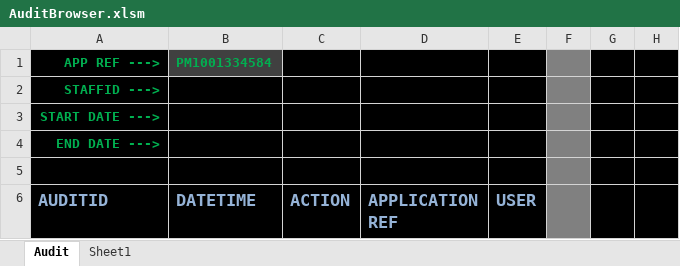
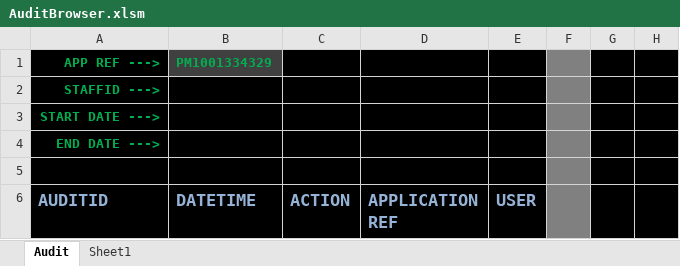
Before and after one commit to richardrulach/dpr-consulting-tools, an Excel workbook: tools/excel/applications/AuditBrowser.xlsm, sheet Audit, drawn as a sheet; only a part is shown; values as stored, in another font and other column widths than the file's, no borders; charts and pictures not drawn; the diff covers the shown part only; the diff names each change by its address in the sheet, - before the commit and + after, or states it on an @@ line.

```diff
--- a/tools/excel/applications/AuditBrowser.xlsm (sheet Audit)
+++ b/tools/excel/applications/AuditBrowser.xlsm (sheet Audit)
-B1 (DATETIME): PM1001334584
+B1 (DATETIME): PM1001334329
```
Also changed, not shown: 46 added rows, 46 removed rows and 151 edited cells elsewhere in this sheet, 1 other file.
